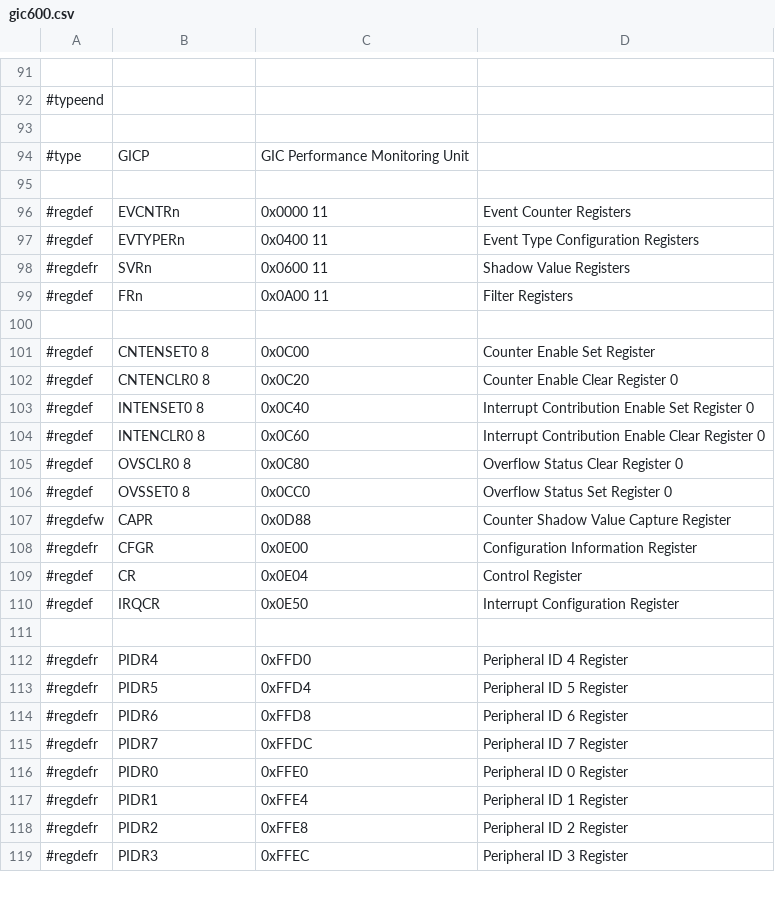
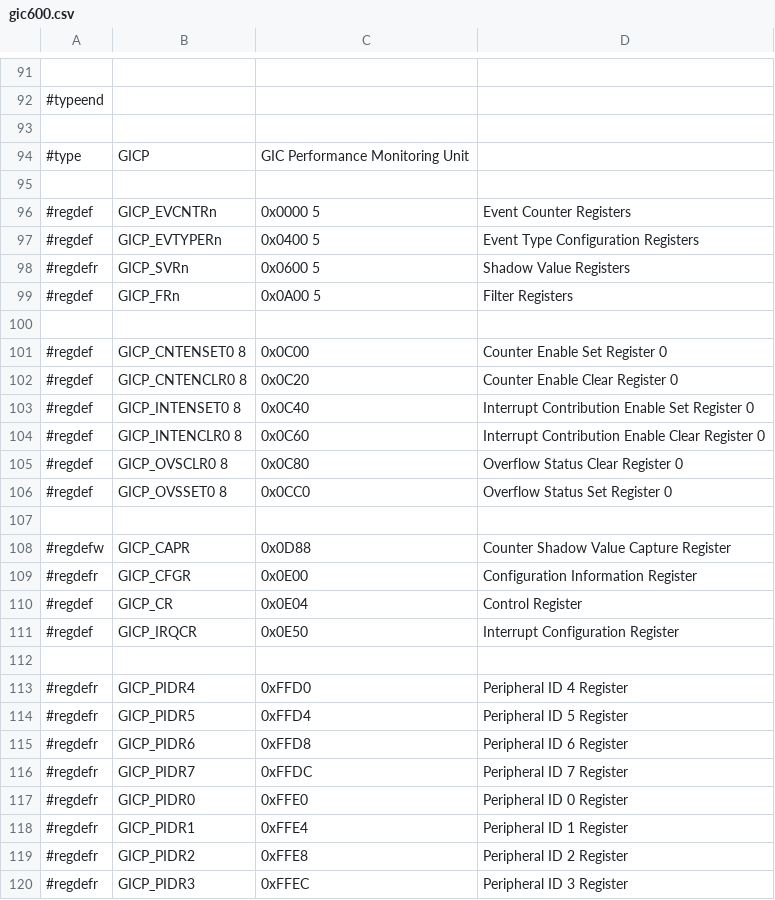
Before and after one commit to ua1arn/hftrx, a CSV file: tools/genregdefs/aw_a733/gic600.csv, drawn as a sheet; only a part is shown, gaps mark what is left out; the diff covers the shown part only.

Commit message:
A733: Add more GIC600 registers definition

```diff
--- a/tools/genregdefs/aw_a733/gic600.csv
+++ b/tools/genregdefs/aw_a733/gic600.csv
@@ -95,25 +95,26 @@
 
-#regdef; 	EVCNTRn;		0x0000 11; 	Event Counter Registers
-#regdef; 	EVTYPERn;		0x0400 11; 	Event Type Configuration Registers
-#regdefr; 	SVRn;			0x0600 11; 	Shadow Value Registers
-#regdef; 	FRn;			0x0A00 11; 	Filter Registers
+#regdef; 	GICP_EVCNTRn;		0x0000 5; 	Event Counter Registers
+#regdef; 	GICP_EVTYPERn;		0x0400 5; 	Event Type Configuration Registers
+#regdefr; 	GICP_SVRn;			0x0600 5; 	Shadow Value Registers
+#regdef; 	GICP_FRn;			0x0A00 5; 	Filter Registers
 
-#regdef; 	CNTENSET0 8;	0x0C00; 	Counter Enable Set Register
-#regdef; 	CNTENCLR0 8;	0x0C20;		Counter Enable Clear Register 0
-#regdef; 	INTENSET0 8;	0x0C40;		Interrupt Contribution Enable Set Register 0
-#regdef; 	INTENCLR0 8;	0x0C60;		Interrupt Contribution Enable Clear Register 0
-#regdef; 	OVSCLR0 8;		0x0C80;		Overflow Status Clear Register 0
-#regdef; 	OVSSET0 8;		0x0CC0;		Overflow Status Set Register 0
-#regdefw; 	CAPR;			0x0D88;		Counter Shadow Value Capture Register
-#regdefr; 	CFGR;			0x0E00;		Configuration Information Register
-#regdef; 	CR;				0x0E04;		Control Register
-#regdef; 	IRQCR;			0x0E50;		Interrupt Configuration Register
+#regdef; 	GICP_CNTENSET0 8;	0x0C00; 	Counter Enable Set Register 0
+#regdef; 	GICP_CNTENCLR0 8;	0x0C20;		Counter Enable Clear Register 0
+#regdef; 	GICP_INTENSET0 8;	0x0C40;		Interrupt Contribution Enable Set Register 0
+#regdef; 	GICP_INTENCLR0 8;	0x0C60;		Interrupt Contribution Enable Clear Register 0
+#regdef; 	GICP_OVSCLR0 8;		0x0C80;		Overflow Status Clear Register 0
+#regdef; 	GICP_OVSSET0 8;		0x0CC0;		Overflow Status Set Register 0
 
-#regdefr; 	PIDR4;			0xFFD0;		Peripheral ID 4 Register
-#regdefr; 	PIDR5;			0xFFD4;		Peripheral ID 5 Register
-#regdefr; 	PIDR6;			0xFFD8;		Peripheral ID 6 Register
-#regdefr; 	PIDR7;			0xFFDC;		Peripheral ID 7 Register
-#regdefr; 	PIDR0;			0xFFE0;		Peripheral ID 0 Register
-#regdefr; 	PIDR1;			0xFFE4;		Peripheral ID 1 Register
-#regdefr; 	PIDR2;			0xFFE8;		Peripheral ID 2 Register
-#regdefr; 	PIDR3;			0xFFEC;		Peripheral ID 3 Register
+#regdefw; 	GICP_CAPR;			0x0D88;		Counter Shadow Value Capture Register
+#regdefr; 	GICP_CFGR;			0x0E00;		Configuration Information Register
+#regdef; 	GICP_CR;			0x0E04;		Control Register
+#regdef; 	GICP_IRQCR;			0x0E50;		Interrupt Configuration Register
+
+#regdefr; 	GICP_PIDR4;			0xFFD0;		Peripheral ID 4 Register
+#regdefr; 	GICP_PIDR5;			0xFFD4;		Peripheral ID 5 Register
+#regdefr; 	GICP_PIDR6;			0xFFD8;		Peripheral ID 6 Register
+#regdefr; 	GICP_PIDR7;			0xFFDC;		Peripheral ID 7 Register
+#regdefr; 	GICP_PIDR0;			0xFFE0;		Peripheral ID 0 Register
+#regdefr; 	GICP_PIDR1;			0xFFE4;		Peripheral ID 1 Register
+#regdefr; 	GICP_PIDR2;			0xFFE8;		Peripheral ID 2 Register
+#regdefr; 	GICP_PIDR3;			0xFFEC;		Peripheral ID 3 Register
```
Also changed, not shown: 10 added rows, 2 removed rows and 100 edited cells elsewhere in this file, tools/genregdefs/aw_a733/aw_a733.csv, 2 other files.
